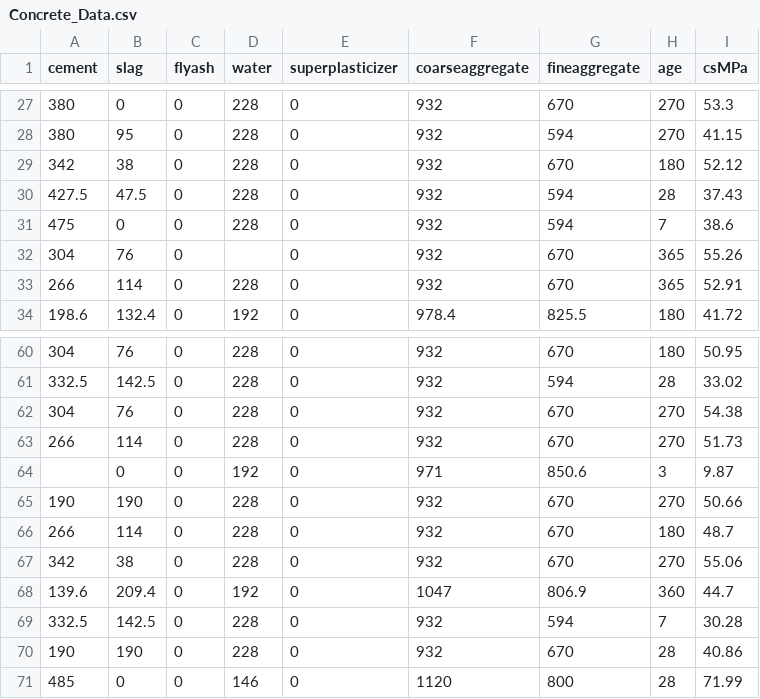
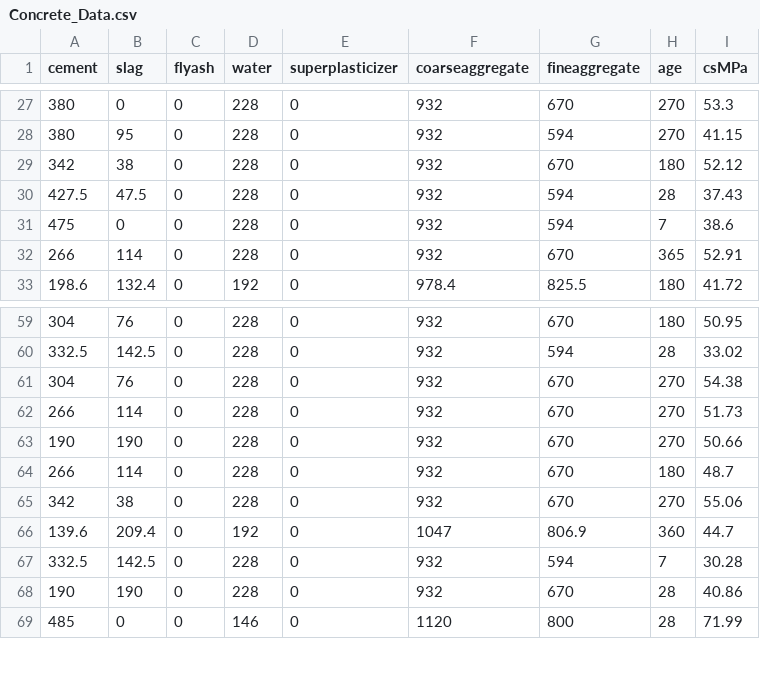
Before and after one commit to acadisheducation/Generative_AI_Workshop, a CSV file: Concrete_Data.csv, drawn as a sheet; only a part is shown, gaps mark what is left out; the diff names each change by its address in the sheet, - before the commit and + after, or states it on an @@ line.

```diff
--- a/Concrete_Data.csv
+++ b/Concrete_Data.csv
-row 32: 304 | 76 | 0 |  | 0 | 932 | 670 | 365 | 55.26
-row 64:  | 0 | 0 | 192 | 0 | 971 | 850.6 | 3 | 9.87
```
Also changed, not shown: 4 other files.
